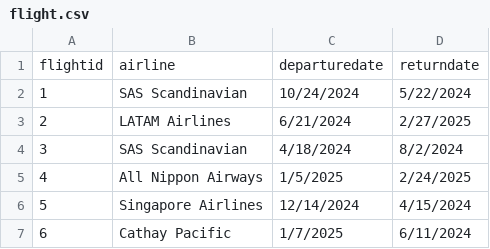
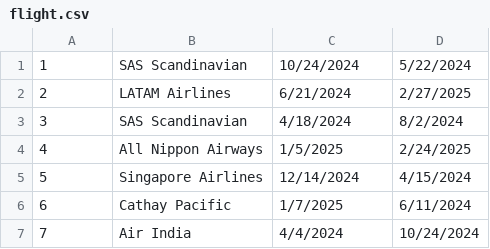
Before and after one commit to adiitzko/DBProject_214608473_325748937, a CSV file: א/mockarooFiles/flight.csv, drawn as a sheet; only a part is shown; the shorter side is filled out with more unchanged rows.

```diff
--- a/א/mockarooFiles/flight.csv
+++ b/א/mockarooFiles/flight.csv
@@ -1,2 +1 @@
-flightid,airline, departuredate,returndate
 1,SAS Scandinavian,10/24/2024,5/22/2024
```
Also changed, not shown: א/mockarooFiles/destination.csv, א/mockarooFiles/guide.csv, 20 other files.
